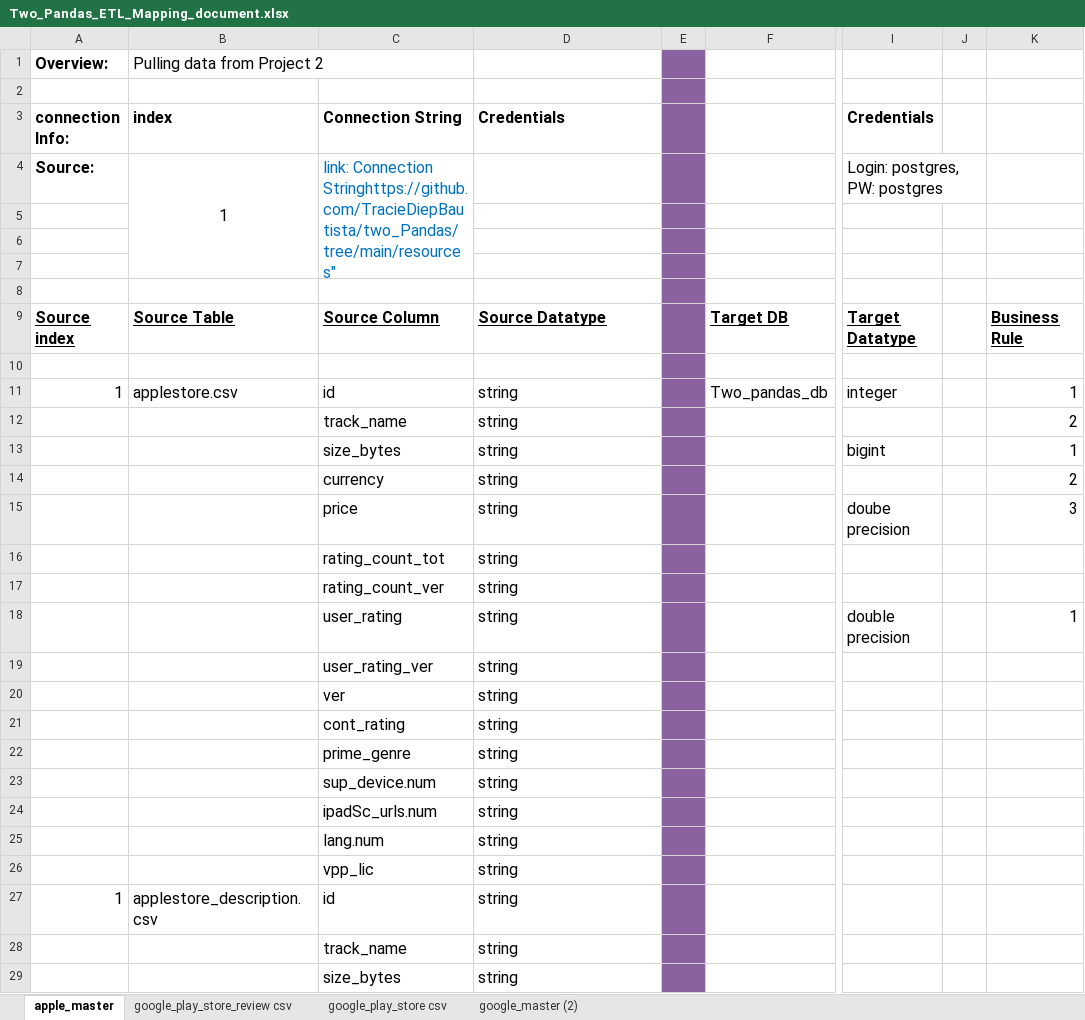
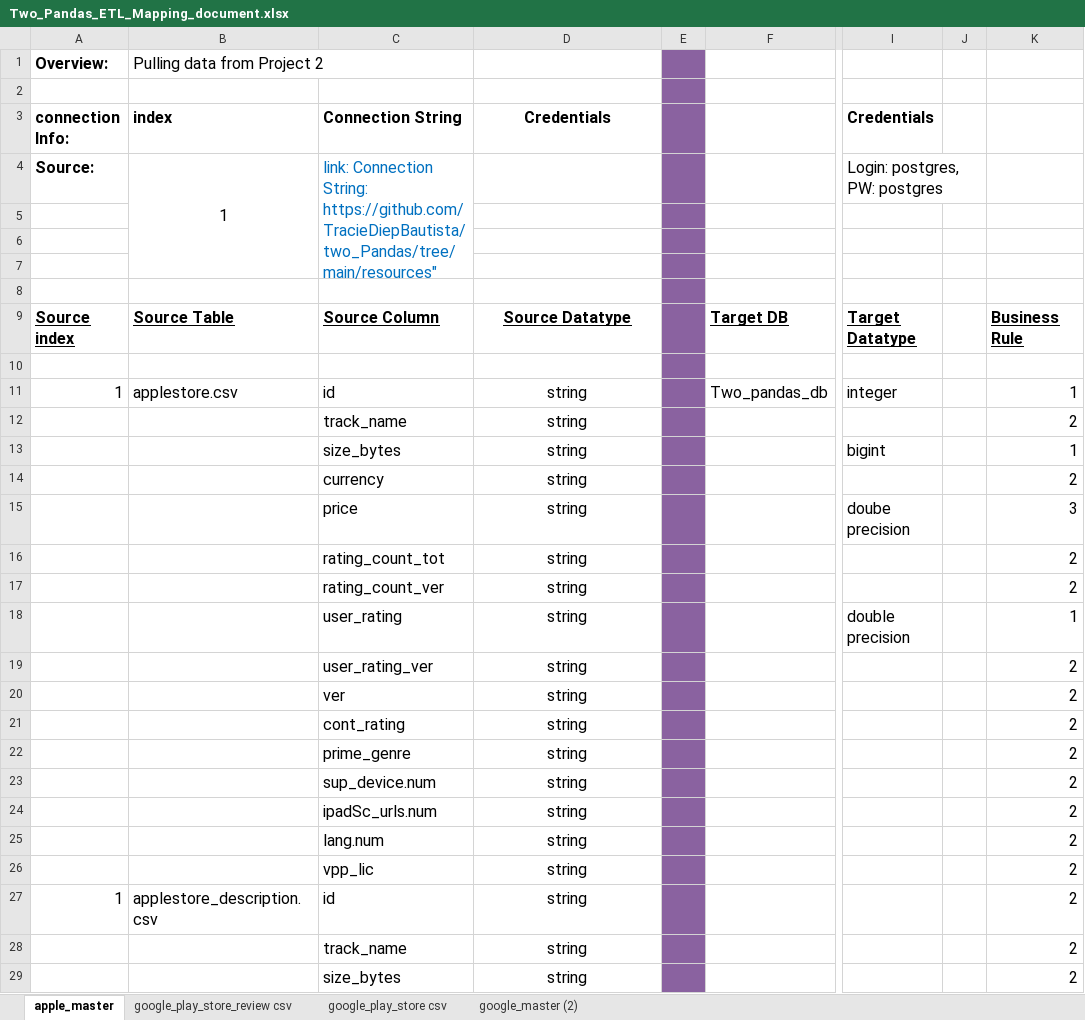
Before and after one commit to TracieDiepBautista/two_Pandas, an Excel workbook: Two_Pandas_ETL_Mapping_document.xlsx, sheet apple_master, drawn as a sheet; only a part is shown, gaps mark what is left out; values as stored, in another font and other column widths than the file's, no borders; the diff covers the shown part only; the diff names each change by its address in the sheet, - before the commit and + after, or states it on an @@ line.

Commit message:
final_touch

```diff
--- a/Two_Pandas_ETL_Mapping_document.xlsx (sheet apple_master)
+++ b/Two_Pandas_ETL_Mapping_document.xlsx (sheet apple_master)
-D3 alignment: left
+D3 alignment: center
-C4: link: Connection Stringhttps://github.com/TracieDiepBautista/two_Pandas/tree/main/resources"
+C4: link: Connection String: https://github.com/TracieDiepBautista/two_Pandas/tree/main/resources"
-D9 alignment: left
+D9 alignment: center
-D11:D29 alignment: left
+D11:D29 alignment: center
-K16:K17: (empty)
+K16:K17: 2
-K19:K29: (empty)
+K19:K29: 2
```
Also changed, not shown: 1 added row and 1 removed row elsewhere in this sheet.
